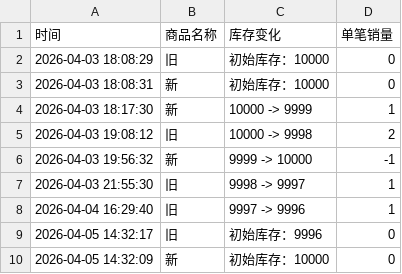
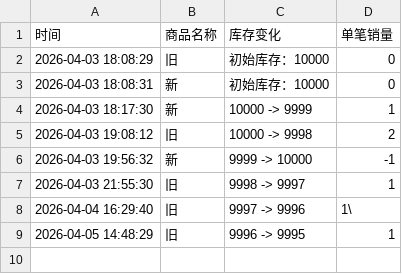
Before and after one commit to Juineii/ive_kms0403, a CSV file: JANGWONYOUNG.csv, drawn as a sheet.

Commit message:
自动更新数据 2026-04-05 14:48:29

```diff
--- a/JANGWONYOUNG.csv
+++ b/JANGWONYOUNG.csv
@@ -7,4 +7,3 @@
 2026-04-03 21:55:30,旧,9998 -> 9997,1
-2026-04-04 16:29:40,旧,9997 -> 9996,1
-2026-04-05 14:32:17,旧,初始库存：9996,0
-2026-04-05 14:32:09,新,初始库存：10000,0
+2026-04-04 16:29:40,旧,9997 -> 9996,1\
+2026-04-05 14:48:29,旧,9996 -> 9995,1
```
